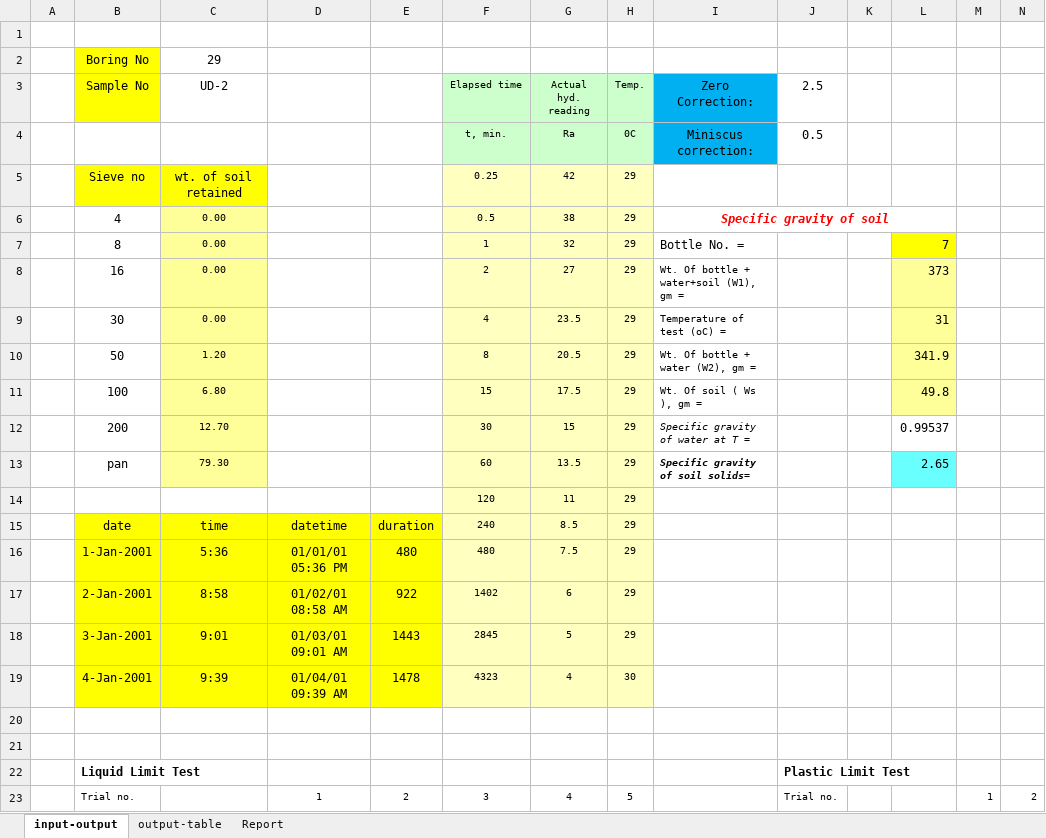
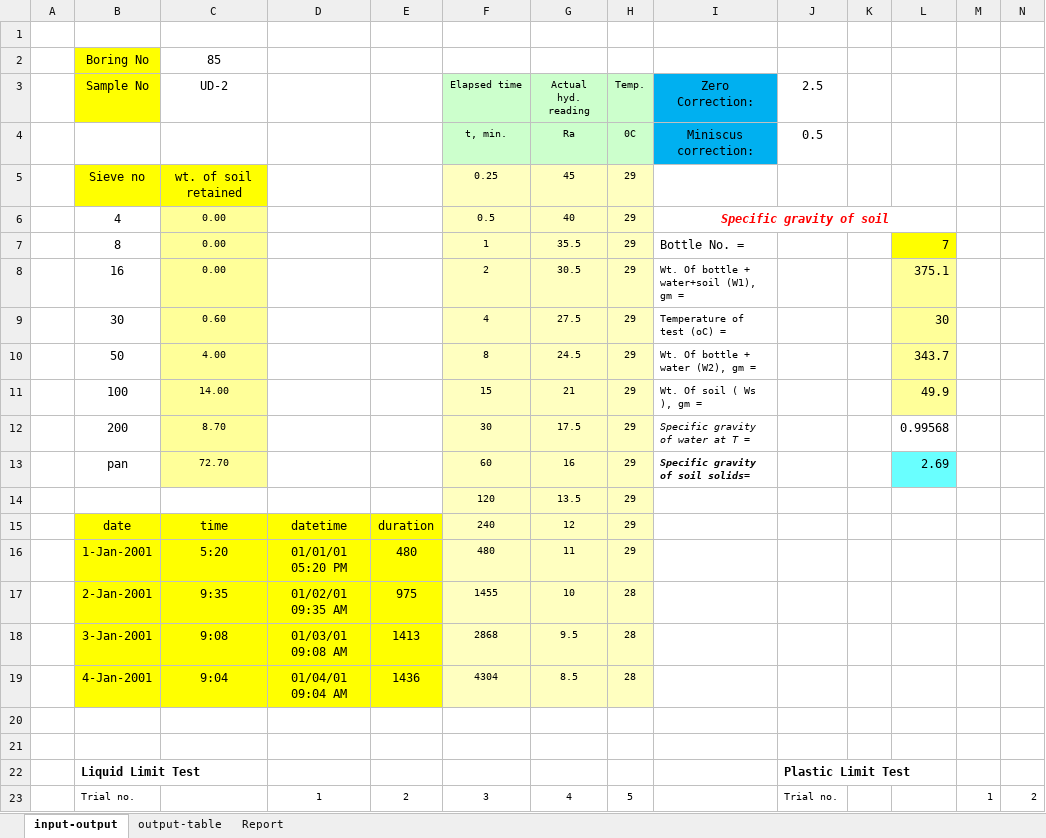
Before and after one commit to mdnasiruddin733/ann-thesis, an Excel workbook: Hydrometer_V8.xlsm, sheet input-output, drawn as a sheet; only a part is shown; values as stored, in another font and other column widths than the file's, no borders; charts and pictures not drawn; removed rows and columns are numbered as before the commit, all else as after; rows hold the shown columns only; the diff covers the shown part only; the diff names each change by its address in the sheet, - before the commit and + after, or states it on an @@ line.

```diff
--- a/Hydrometer_V8.xlsm (sheet input-output)
+++ b/Hydrometer_V8.xlsm (sheet input-output)
-C2 (UD-2): 29
+C2 (UD-2): 85
-G5 (Actual hyd. reading): 42
+G5 (Actual hyd. reading): 45
-G6 (Actual hyd. reading): 38
+G6 (Actual hyd. reading): 40
-G7 (Actual hyd. reading): 32
+G7 (Actual hyd. reading): 35.5
-G8 (Actual hyd. reading): 27
+G8 (Actual hyd. reading): 30.5
-L8: 373
+L8: 375.1
-C9 (UD-2): 0.00
+C9 (UD-2): 0.60
-G9 (Actual hyd. reading): 23.5
+G9 (Actual hyd. reading): 27.5
-L9: 31
+L9: 30
-C10 (UD-2): 1.20
+C10 (UD-2): 4.00
-G10 (Actual hyd. reading): 20.5
+G10 (Actual hyd. reading): 24.5
-L10: 341.9
+L10: 343.7
-C11 (UD-2): 6.80
+C11 (UD-2): 14.00
-G11 (Actual hyd. reading): 17.5
+G11 (Actual hyd. reading): 21
-L11: 49.8
+L11: 49.9
-C12 (UD-2): 12.70
+C12 (UD-2): 8.70
-G12 (Actual hyd. reading): 15
+G12 (Actual hyd. reading): 17.5
-L12: 0.99537
+L12: 0.99568
-C13 (UD-2): 79.30
+C13 (UD-2): 72.70
-G13 (Actual hyd. reading): 13.5
+G13 (Actual hyd. reading): 16
-L13: 2.65
+L13: 2.69
-G14 (Actual hyd. reading): 11
+G14 (Actual hyd. reading): 13.5
-G15 (Actual hyd. reading): 8.5
+G15 (Actual hyd. reading): 12
-C16 (UD-2): 5:36
+C16 (UD-2): 5:20
-D16: 01/01/01 05:36 PM
+D16: 01/01/01 05:20 PM
-G16 (Actual hyd. reading): 7.5
+G16 (Actual hyd. reading): 11
-row 17:  | 2-Jan-2001 | 8:58 | 01/02/01 08:58 AM | 922 | 1402 | 6 | 29
-row 18:  | 3-Jan-2001 | 9:01 | 01/03/01 09:01 AM | 1443 | 2845 | 5 | 29
-row 19:  | 4-Jan-2001 | 9:39 | 01/04/01 09:39 AM | 1478 | 4323 | 4 | 30
+row 17:  | 2-Jan-2001 | 9:35 | 01/02/01 09:35 AM | 975 | 1455 | 10 | 28
+row 18:  | 3-Jan-2001 | 9:08 | 01/03/01 09:08 AM | 1413 | 2868 | 9.5 | 28
+row 19:  | 4-Jan-2001 | 9:04 | 01/04/01 09:04 AM | 1436 | 4304 | 8.5 | 28
```
Also changed, not shown: 7 added rows, 7 removed rows and 5 edited cells elsewhere in this sheet, sheet output-table, sheet Report, charts or pictures, Limits-V5.xlsx.
